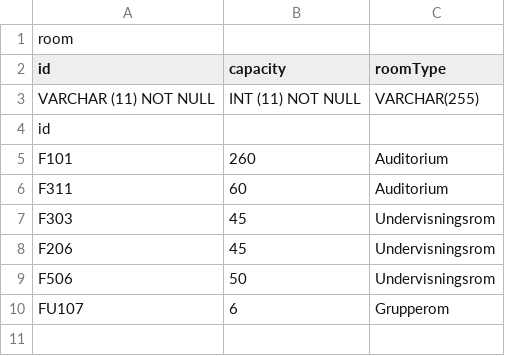
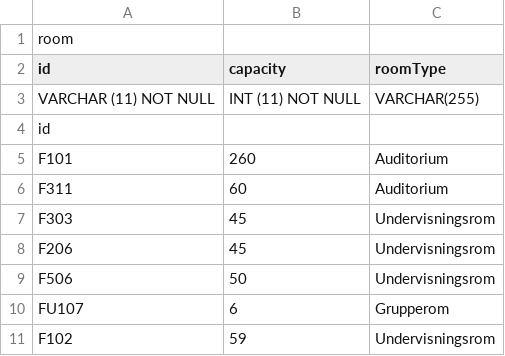
Before and after one commit to endre-synnes/innlevering1_PGR200, a CSV file: docs/files/room.csv, drawn as a sheet; the diff names each change by its address in the sheet, - before the commit and + after, or states it on an @@ line.

```diff
--- a/docs/files/room.csv
+++ b/docs/files/room.csv
+row 11: F102 | 59 | Undervisningsrom
```
Also changed, not shown: docs/files/subject.csv, 8 other files.
